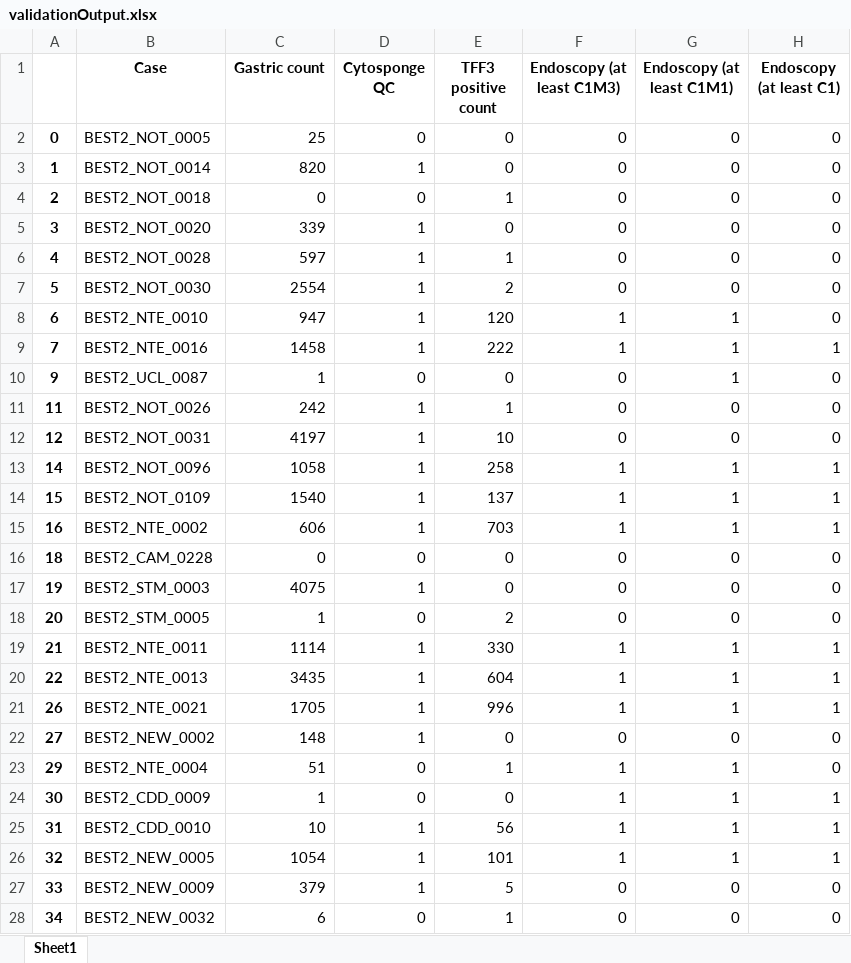
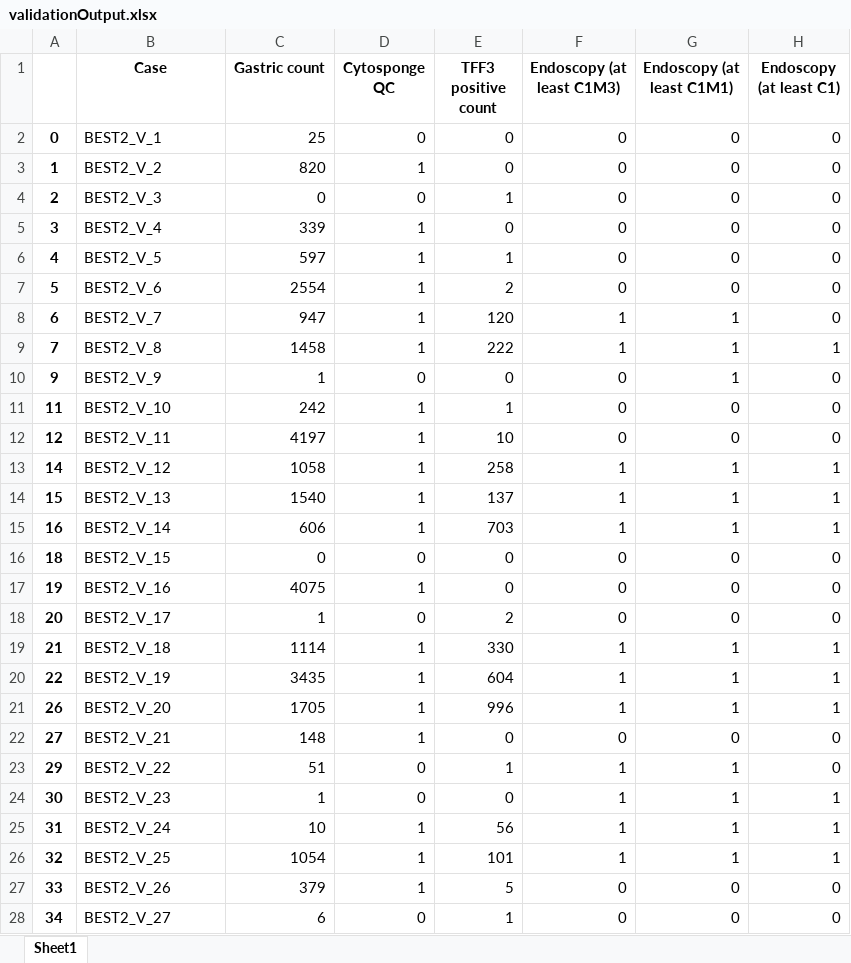
Before and after one commit to markowetzlab/cytosponge-triage, an Excel workbook: data/triageOutput/validationOutput.xlsx, sheet Sheet1, drawn as a sheet; only a part is shown; values as stored, in another font and other column widths than the file's, no borders; the diff covers the shown part only; the diff names each change by its address in the sheet, - before the commit and + after, or states it on an @@ line.

```diff
--- a/data/triageOutput/validationOutput.xlsx (sheet Sheet1)
+++ b/data/triageOutput/validationOutput.xlsx (sheet Sheet1)
-B2 (Case): BEST2_NOT_0005
+B2 (Case): BEST2_V_1
-B3 (Case): BEST2_NOT_0014
+B3 (Case): BEST2_V_2
-B4 (Case): BEST2_NOT_0018
+B4 (Case): BEST2_V_3
-B5 (Case): BEST2_NOT_0020
+B5 (Case): BEST2_V_4
-B6 (Case): BEST2_NOT_0028
+B6 (Case): BEST2_V_5
-B7 (Case): BEST2_NOT_0030
+B7 (Case): BEST2_V_6
-B8 (Case): BEST2_NTE_0010
+B8 (Case): BEST2_V_7
-B9 (Case): BEST2_NTE_0016
+B9 (Case): BEST2_V_8
-B10 (Case): BEST2_UCL_0087
+B10 (Case): BEST2_V_9
-B11 (Case): BEST2_NOT_0026
+B11 (Case): BEST2_V_10
-B12 (Case): BEST2_NOT_0031
+B12 (Case): BEST2_V_11
-B13 (Case): BEST2_NOT_0096
+B13 (Case): BEST2_V_12
-B14 (Case): BEST2_NOT_0109
+B14 (Case): BEST2_V_13
-B15 (Case): BEST2_NTE_0002
+B15 (Case): BEST2_V_14
-B16 (Case): BEST2_CAM_0228
+B16 (Case): BEST2_V_15
-B17 (Case): BEST2_STM_0003
+B17 (Case): BEST2_V_16
-B18 (Case): BEST2_STM_0005
+B18 (Case): BEST2_V_17
-B19 (Case): BEST2_NTE_0011
+B19 (Case): BEST2_V_18
-B20 (Case): BEST2_NTE_0013
+B20 (Case): BEST2_V_19
-B21 (Case): BEST2_NTE_0021
+B21 (Case): BEST2_V_20
-B22 (Case): BEST2_NEW_0002
+B22 (Case): BEST2_V_21
-B23 (Case): BEST2_NTE_0004
+B23 (Case): BEST2_V_22
-B24 (Case): BEST2_CDD_0009
+B24 (Case): BEST2_V_23
-B25 (Case): BEST2_CDD_0010
+B25 (Case): BEST2_V_24
-B26 (Case): BEST2_NEW_0005
+B26 (Case): BEST2_V_25
-B27 (Case): BEST2_NEW_0009
+B27 (Case): BEST2_V_26
-B28 (Case): BEST2_NEW_0032
+B28 (Case): BEST2_V_27
```
Also changed, not shown: 498 edited cells elsewhere in this sheet, data/triageOutput/BEST3-validationOutput.xlsx, data/triageOutput/calibrationOutput.xlsx.
